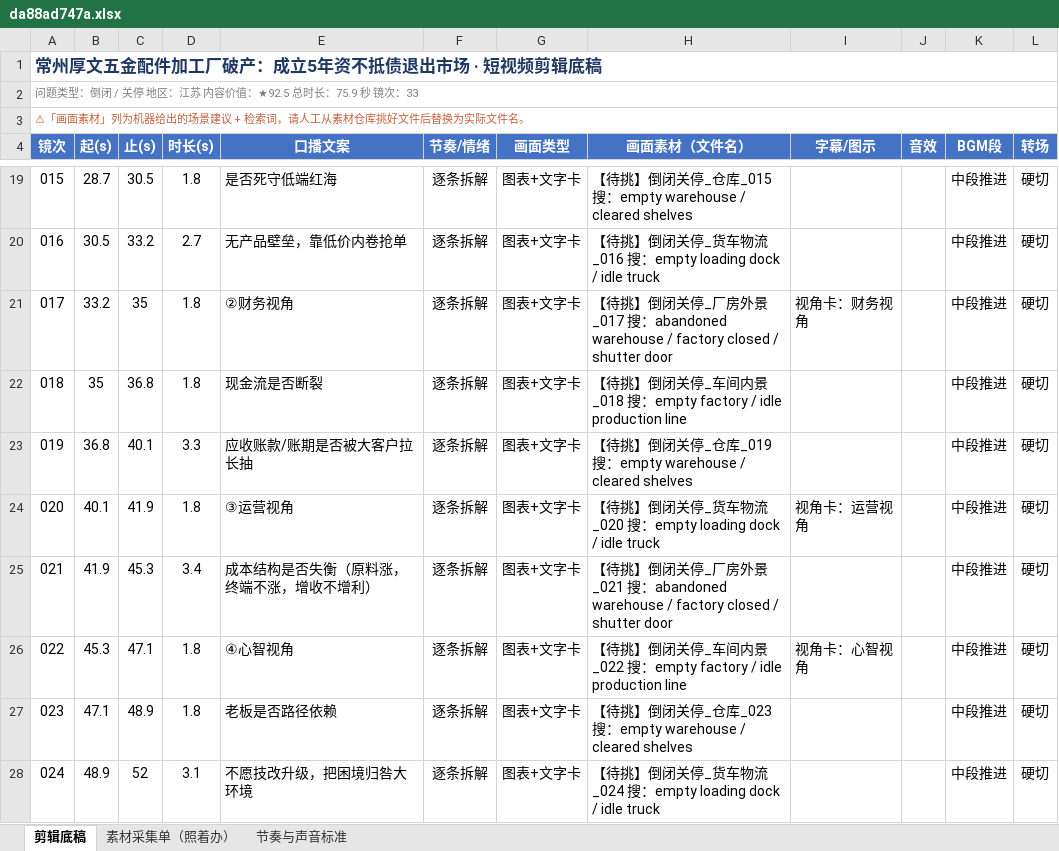
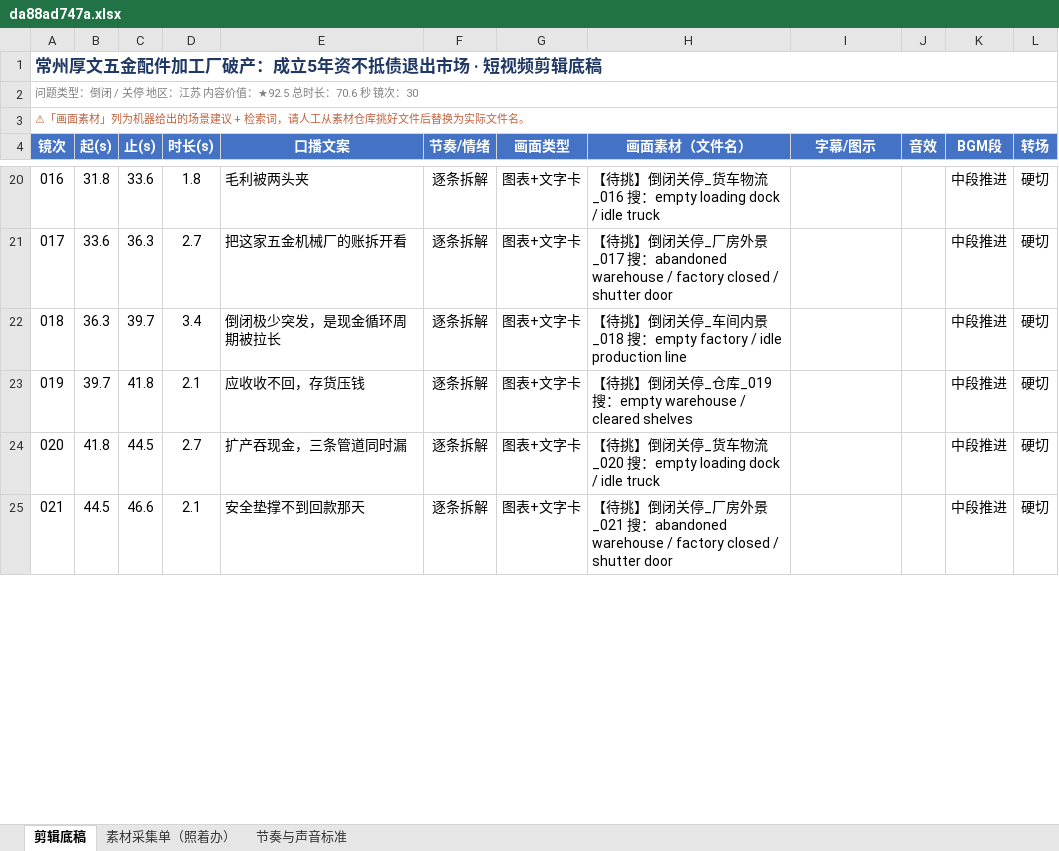
Before and after one commit to tedvong894/yrd-mfg-intel, an Excel workbook: workshop/da88ad747a.xlsx, sheet 剪辑底稿, drawn as a sheet; only a part is shown, gaps mark what is left out; values as stored, in another font and other column widths than the file's, no borders; removed rows and columns are numbered as before the commit, all else as after; the diff covers the shown part only; the diff names each change by its address in the sheet, - before the commit and + after, or states it on an @@ line.

```diff
--- a/workshop/da88ad747a.xlsx (sheet 剪辑底稿)
+++ b/workshop/da88ad747a.xlsx (sheet 剪辑底稿)
@@ column A (镜次) renumbered from row 2 down @@
-B20 (起(s)): 28.7
+B20 (起(s)): 31.8
-C20 (止(s)): 30.5
+C20 (止(s)): 33.6
-E20 (口播文案): 是否死守低端红海
+E20 (口播文案): 毛利被两头夹
-H20 (画面素材（文件名）): …停_仓库_015 搜：empty warehouse / cleared shelves
+H20 (画面素材（文件名）): …停_货车物流_016 搜：empty loading dock / idle truck
-B21 (起(s)): 30.5
+B21 (起(s)): 33.6
-C21 (止(s)): 33.2
+C21 (止(s)): 36.3
-E21 (口播文案): 无产品壁垒，靠低价内卷抢单
+E21 (口播文案): 把这家五金机械厂的账拆开看
-H21 (画面素材（文件名）): …闭关停_货车物流_016 搜：empty loading dock / idle truck
+H21 (画面素材（文件名）): …闭关停_厂房外景_017 搜：abandoned warehouse / factory closed / shutter door
-row 21: 017 | 33.2 | 35 | 1.8 | ②财务视角 | 逐条拆解 | 图表+文字卡 | 【待挑】倒闭关停_厂房外景_017 搜：abandoned warehouse / factory closed / shutter door | 视角卡：财务视角 |  | 中段推进 | 硬切
-B22 (起(s)): 35
+B22 (起(s)): 36.3
-C22 (止(s)): 36.8
+C22 (止(s)): 39.7
-D22 (时长(s)): 1.8
+D22 (时长(s)): 3.4
-E22 (口播文案): 现金流是否断裂
+E22 (口播文案): 倒闭极少突发，是现金循环周期被拉长
-B23 (起(s)): 36.8
+B23 (起(s)): 39.7
-C23 (止(s)): 40.1
+C23 (止(s)): 41.8
-D23 (时长(s)): 3.3
+D23 (时长(s)): 2.1
-E23 (口播文案): 应收账款/账期是否被大客户拉长抽
+E23 (口播文案): 应收收不回，存货压钱
-B24 (起(s)): 40.1
+B24 (起(s)): 41.8
-C24 (止(s)): 41.9
+C24 (止(s)): 44.5
-D24 (时长(s)): 1.8
+D24 (时长(s)): 2.7
-E24 (口播文案): ③运营视角
+E24 (口播文案): 扩产吞现金，三条管道同时漏
-I24 (字幕/图示): 视角卡：运营视角
+I24 (字幕/图示): (empty)
-B25 (起(s)): 41.9
+B25 (起(s)): 44.5
-C25 (止(s)): 45.3
+C25 (止(s)): 46.6
-D25 (时长(s)): 3.4
+D25 (时长(s)): 2.1
-E25 (口播文案): 成本结构是否失衡（原料涨，终端不涨，增收不增利）
+E25 (口播文案): 安全垫撑不到回款那天
-row 26: 022 | 45.3 | 47.1 | 1.8 | ④心智视角 | 逐条拆解 | 图表+文字卡 | 【待挑】倒闭关停_车间内景_022 搜：empty factory / idle production line | 视角卡：心智视角 |  | 中段推进 | 硬切
-row 27: 023 | 47.1 | 48.9 | 1.8 | 老板是否路径依赖 | 逐条拆解 | 图表+文字卡 | 【待挑】倒闭关停_仓库_023 搜：empty warehouse / cleared shelves |  |  | 中段推进 | 硬切
-row 28: 024 | 48.9 | 52 | 3.1 | 不愿技改升级，把困境归咎大环境 | 逐条拆解 | 图表+文字卡 | 【待挑】倒闭关停_货车物流_024 搜：empty loading dock / idle truck |  |  | 中段推进 | 硬切
```
Also changed, not shown: 5 added rows, 4 removed rows and 56 edited cells elsewhere in this sheet, sheet 素材采集单（照着办）.
